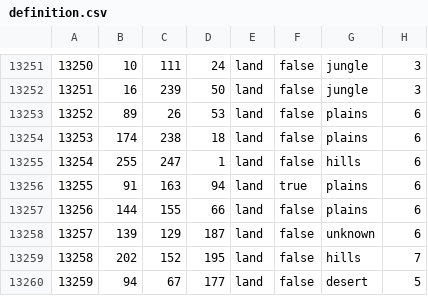
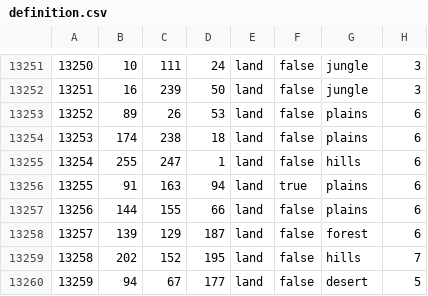
Before and after one commit to kasanakisara/AOR_beta, a CSV file: map/definition.csv, drawn as a sheet; only a part is shown, gaps mark what is left out.

Commit message:
修复

```diff
--- a/map/definition.csv
+++ b/map/definition.csv
@@ -13257,3 +13257,3 @@
 13256;144;155;66;land;false;plains;6
-13257;139;129;187;land;false;unknown;6
+13257;139;129;187;land;false;forest;6
 13258;202;152;195;land;false;hills;7
```
